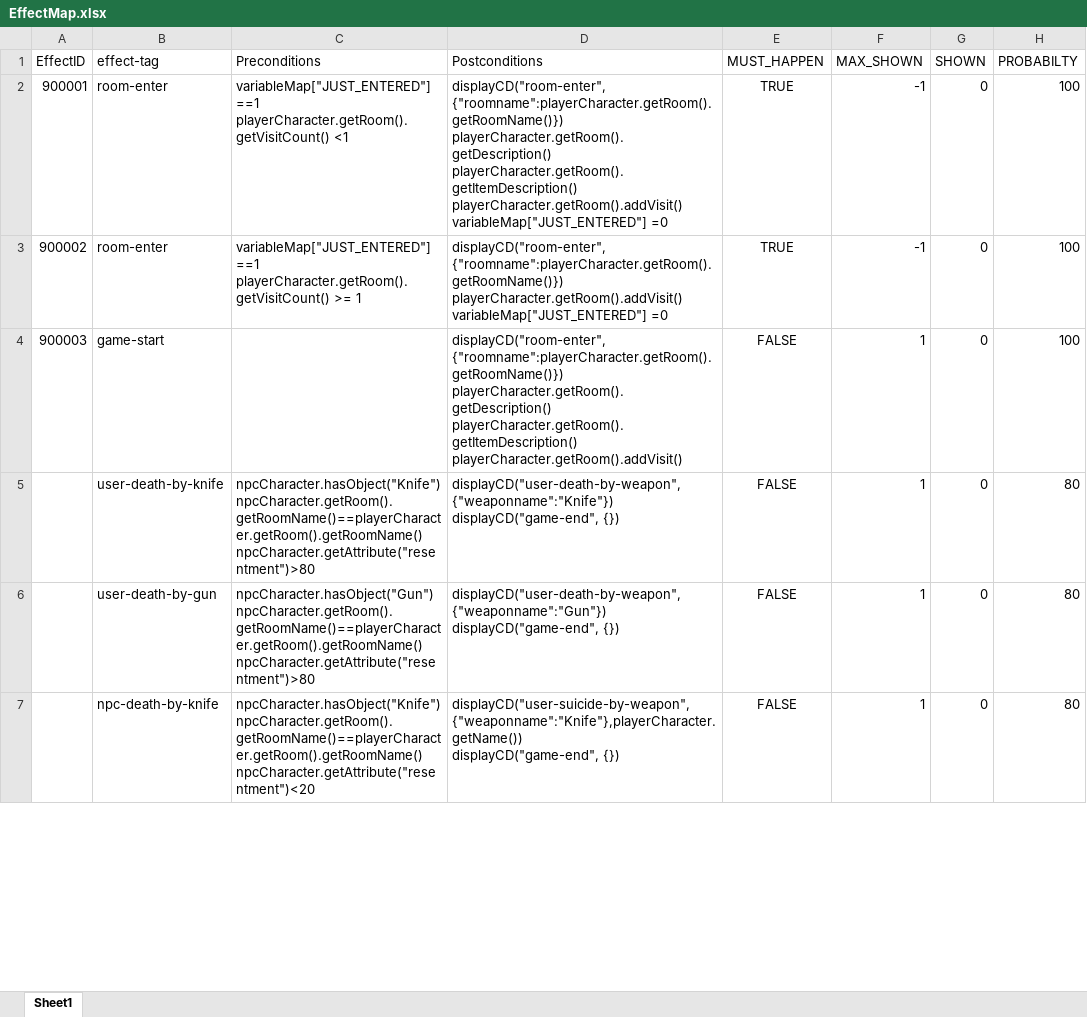
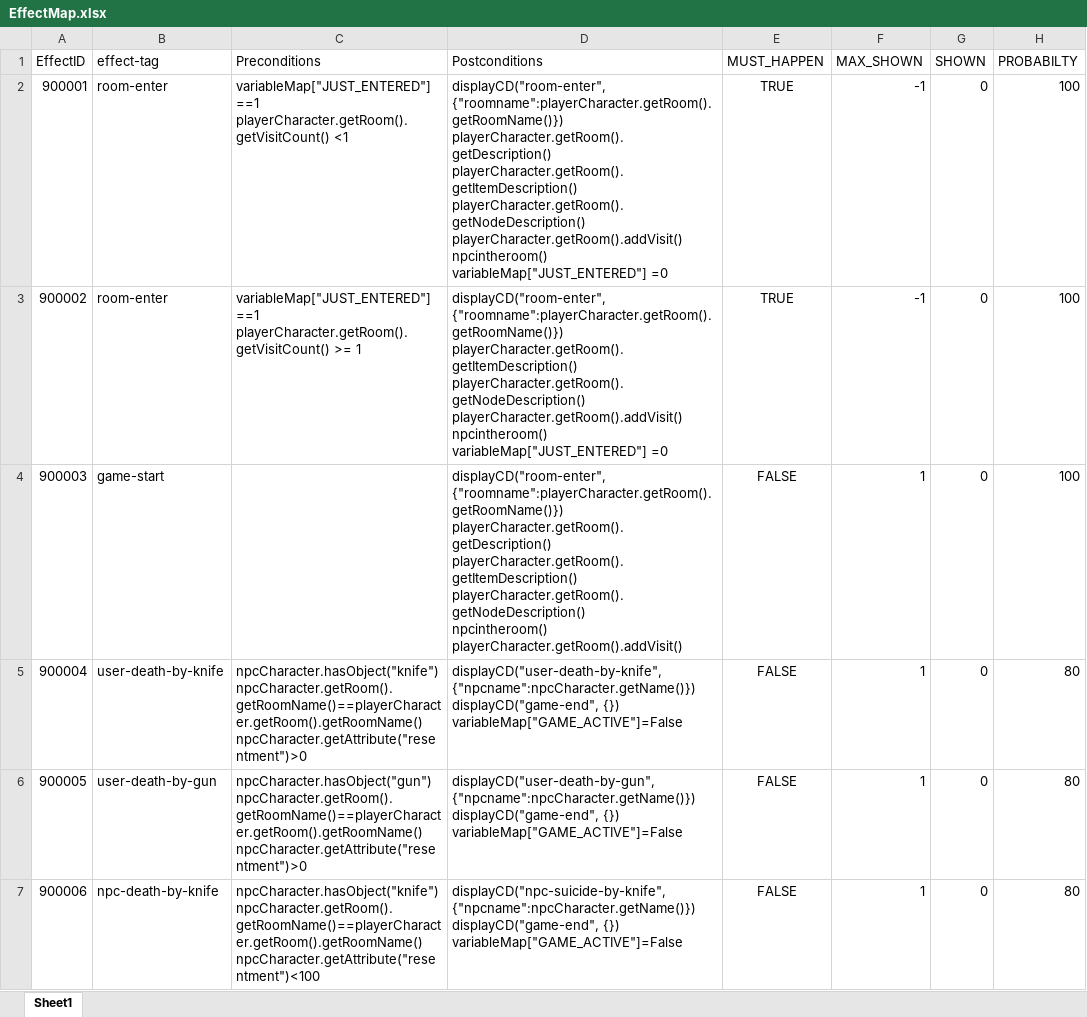
Before and after one commit to utkarshkolhe/ProjectPyxis, an Excel workbook: Data/EffectMap.xlsx, sheet Sheet1, drawn as a sheet; only a part is shown; values as stored, in another font and other column widths than the file's, no borders; ↵ is a line break in a cell; the diff covers the shown part only; the diff names each change by its address in the sheet, - before the commit and + after, or states it on an @@ line.

```diff
--- a/Data/EffectMap.xlsx (sheet Sheet1)
+++ b/Data/EffectMap.xlsx (sheet Sheet1)
-D2 (Postconditions): …playerCharacter.getRoom().getDescription() ↵ playerCharacter.getRoom().getItemDescription() ↵ playerCharacter.getRoom().addVisit() ↵ variableMap["JUST_ENTERED"] =0
+D2 (Postconditions): …playerCharacter.getRoom().getDescription() ↵ playerCharacter.getRoom().getItemDescription() ↵ playerCharacter.getRoom().getNodeDescription() ↵ playerCharacter.getRoom().addVisit() ↵ npcintheroom() ↵ variableMap["JUST_ENTERED"] =0
-D3 (Postconditions): displayCD("room-enter", {"roomname":playerCharacter.getRoom().getRoomName()}) ↵ playerCharacter.getRoom().addVisit() ↵ variableMap["JUST_ENTERED"] =0
+D3 (Postconditions): displayCD("room-enter", {"roomname":playerCharacter.getRoom().getRoomName()}) ↵ playerCharacter.getRoom().getItemDescription() ↵ playerCharacter.getRoom().getNodeDescription() ↵ playerCharacter.getRoom().addVisit() ↵ npcintheroom() ↵ variableMap["JUST_ENTERED"] =0
-D4 (Postconditions): …playerCharacter.getRoom().getDescription() ↵ playerCharacter.getRoom().getItemDescription() ↵ playerCharacter.getRoom().addVisit()
+D4 (Postconditions): …playerCharacter.getRoom().getDescription() ↵ playerCharacter.getRoom().getItemDescription() ↵ playerCharacter.getRoom().getNodeDescription() ↵ npcintheroom() ↵ playerCharacter.getRoom().addVisit()
-A5 (EffectID): (empty)
+A5 (EffectID): 900004
-C5 (Preconditions): npcCharacter.hasObject("Knife") ↵ npcCharacter.getRoom().getRoomName()==playerCharacter.getRoom().getRoomName() ↵ npcCharacter.getAttribute("resentment")>80
+C5 (Preconditions): npcCharacter.hasObject("knife") ↵ npcCharacter.getRoom().getRoomName()==playerCharacter.getRoom().getRoomName() ↵ npcCharacter.getAttribute("resentment")>0
-D5 (Postconditions): displayCD("user-death-by-weapon", {"weaponname":"Knife"}) ↵ displayCD("game-end", {})
+D5 (Postconditions): displayCD("user-death-by-knife", {"npcname":npcCharacter.getName()}) ↵ displayCD("game-end", {}) ↵ variableMap["GAME_ACTIVE"]=False
-A6 (EffectID): (empty)
+A6 (EffectID): 900005
-C6 (Preconditions): npcCharacter.hasObject("Gun") ↵ npcCharacter.getRoom().getRoomName()==playerCharacter.getRoom().getRoomName() ↵ npcCharacter.getAttribute("resentment")>80
+C6 (Preconditions): npcCharacter.hasObject("gun") ↵ npcCharacter.getRoom().getRoomName()==playerCharacter.getRoom().getRoomName() ↵ npcCharacter.getAttribute("resentment")>0
-D6 (Postconditions): displayCD("user-death-by-weapon", {"weaponname":"Gun"}) ↵ displayCD("game-end", {})
+D6 (Postconditions): displayCD("user-death-by-gun", {"npcname":npcCharacter.getName()}) ↵ displayCD("game-end", {}) ↵ variableMap["GAME_ACTIVE"]=False
-A7 (EffectID): (empty)
+A7 (EffectID): 900006
-C7 (Preconditions): npcCharacter.hasObject("Knife") ↵ npcCharacter.getRoom().getRoomName()==playerCharacter.getRoom().getRoomName() ↵ npcCharacter.getAttribute("resentment")<20
+C7 (Preconditions): npcCharacter.hasObject("knife") ↵ npcCharacter.getRoom().getRoomName()==playerCharacter.getRoom().getRoomName() ↵ npcCharacter.getAttribute("resentment")<100
-D7 (Postconditions): displayCD("user-suicide-by-weapon", {"weaponname":"Knife"},playerCharacter.getName()) ↵ displayCD("game-end", {})
+D7 (Postconditions): displayCD("npc-suicide-by-knife", {"npcname":npcCharacter.getName()}) ↵ displayCD("game-end", {}) ↵ variableMap["GAME_ACTIVE"]=False
```
Also changed, not shown: 2 added rows and 10 edited cells elsewhere in this sheet, Data/CommonDialogs.xlsx, Data/InitialCommunication.xlsx, 14 other files.
